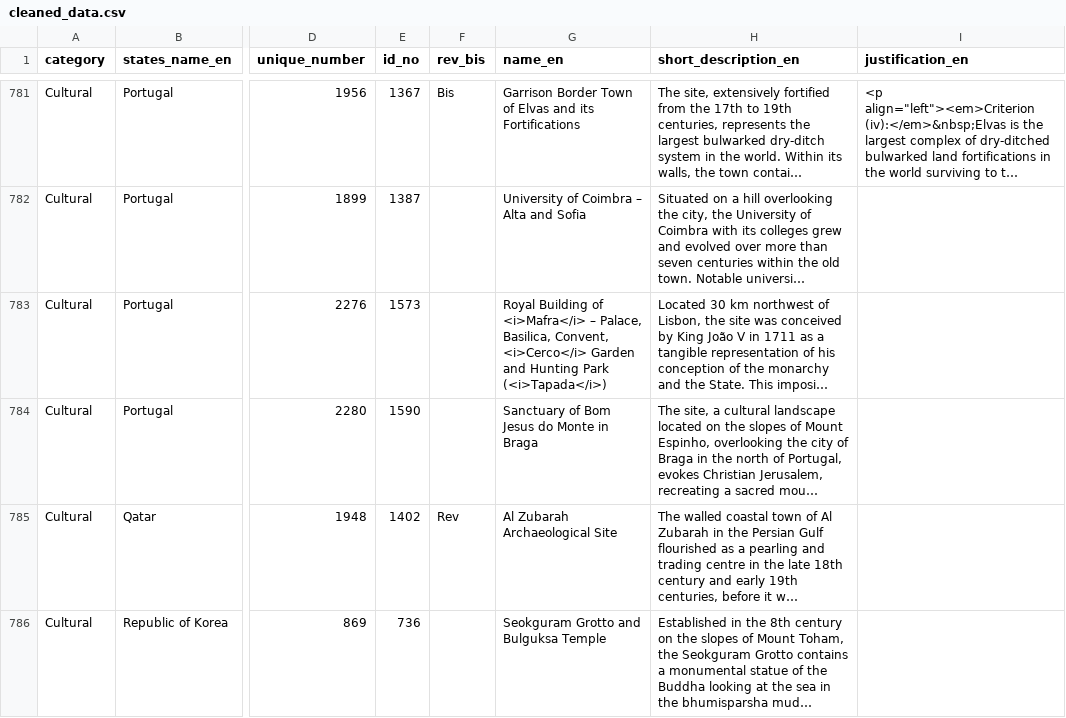
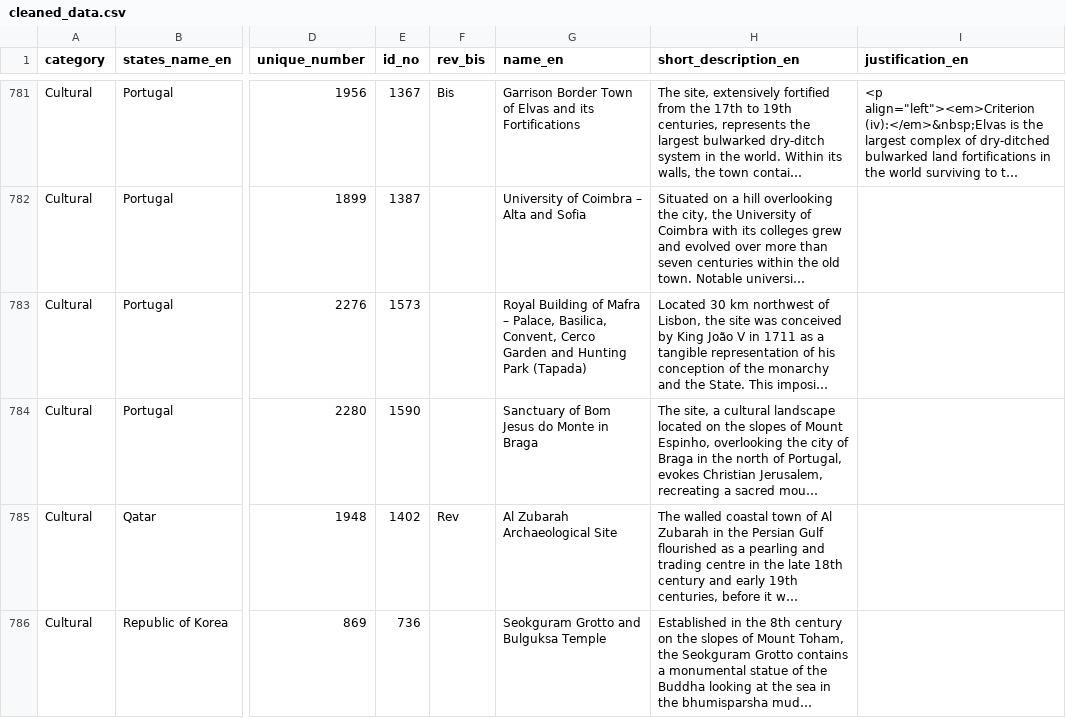
Before and after one commit to EmmanuelVidrean/UE-Projet-Multidisciplinaire-1, a CSV file: data/cleaned/cleaned_data.csv, drawn as a sheet; only a part is shown, gaps mark what is left out; long unchanged cells end in …; the diff covers the shown part only; the diff names each change by its address in the sheet, - before the commit and + after, or states it on an @@ line.

Commit message:
projetUnesco/data/update-name_en

```diff
--- a/data/cleaned/cleaned_data.csv
+++ b/data/cleaned/cleaned_data.csv
-G783 (name_en): …Building of <i>Mafra</i> – Palace, Basilica, Convent, <i>Cerco</i> Garden and Hunting Park (<i>Tapada</i>)
+G783 (name_en): …Building of Mafra – Palace, Basilica, Convent, Cerco Garden and Hunting Park (Tapada)
```
Also changed, not shown: 17 edited cells elsewhere in this file, 1 other file.
